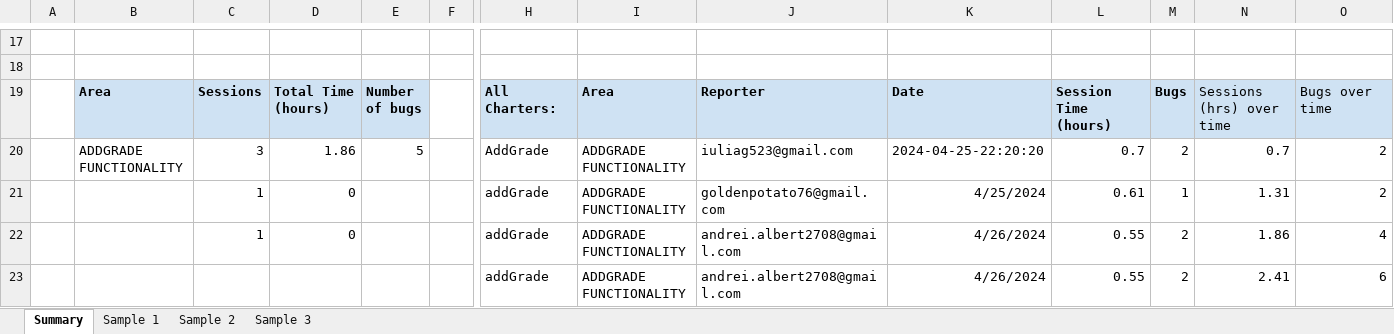
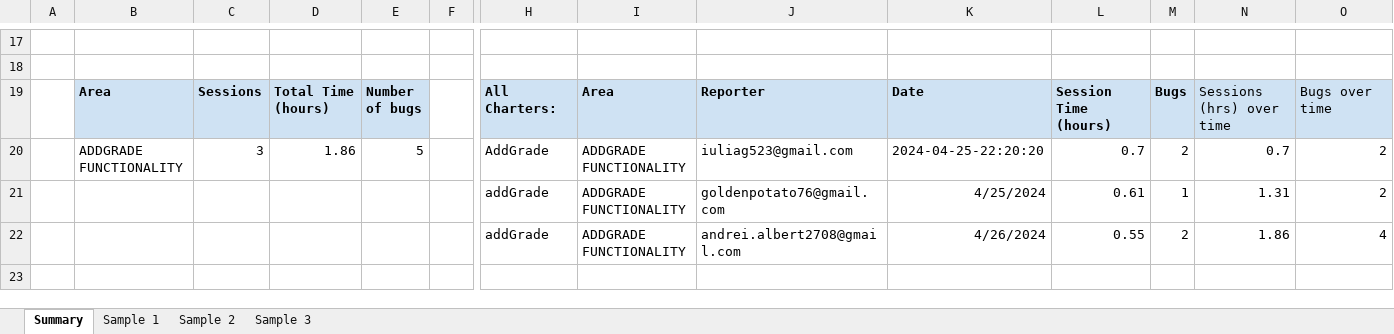
Before and after one commit to iuliagroza/Uni-Stuff-Babes-Bolyai-University, an Excel workbook: Sem VI/Software Systems Verification & Validation/Laboratories/Lab04/solution/take-home/SBTM Report Template v.1.1.xlsx, sheet Summary, drawn as a sheet; only a part is shown, gaps mark what is left out; values as stored, in another font and other column widths than the file's, no borders; charts and pictures not drawn; rows hold the shown columns only; the diff names each change by its address in the sheet, - before the commit and + after, or states it on an @@ line.

Commit message:
Update SBTM Report Template v.1.1.xlsx

```diff
--- a/Sem VI/Software Systems Verification & Validation/Laboratories/Lab04/solution/take-home/SBTM Report Template v.1.1.xlsx (sheet Summary)
+++ b/Sem VI/Software Systems Verification & Validation/Laboratories/Lab04/solution/take-home/SBTM Report Template v.1.1.xlsx (sheet Summary)
-C21:C22: 1
+C21:C22: (empty)
-D21:D22: 0
+D21:D22: (empty)
-row 23:  |  |  |  |  |  | addGrade | ADDGRADE FUNCTIONALITY | andrei.albert2708@gmail.com | 4/26/2024 | 0.55 | 2 | 2.41 | 6
```
Also changed, not shown: charts or pictures.
